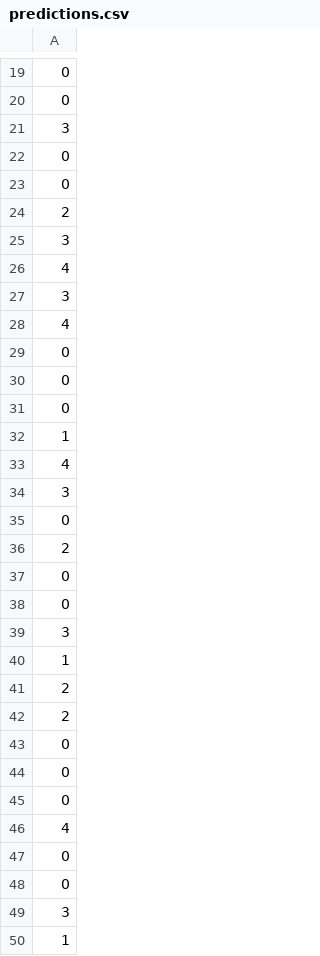
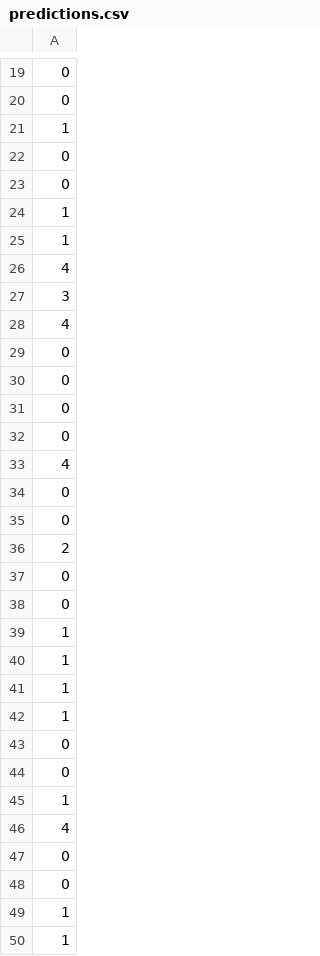
Before and after one commit to parvez2083/Soybean-Leaf-Wilting-CNN, a CSV file: predictions.csv, drawn as a sheet; only a part is shown, gaps mark what is left out; the diff covers the shown part only.

Commit message:
fix predictions

```diff
--- a/predictions.csv
+++ b/predictions.csv
@@ -20,7 +20,7 @@
 0
-3
+1
 0
 0
-2
-3
+1
+1
 4
@@ -31,5 +31,5 @@
 0
-1
+0
 4
-3
+0
 0
@@ -38,9 +38,9 @@
 0
-3
 1
-2
-2
+1
+1
+1
 0
 0
-0
+1
 4
@@ -48,3 +48,3 @@
 0
-3
+1
 1
```
Also changed, not shown: 11 added rows, 10 removed rows and 2 moved rows elsewhere in this file, 5 other files.
